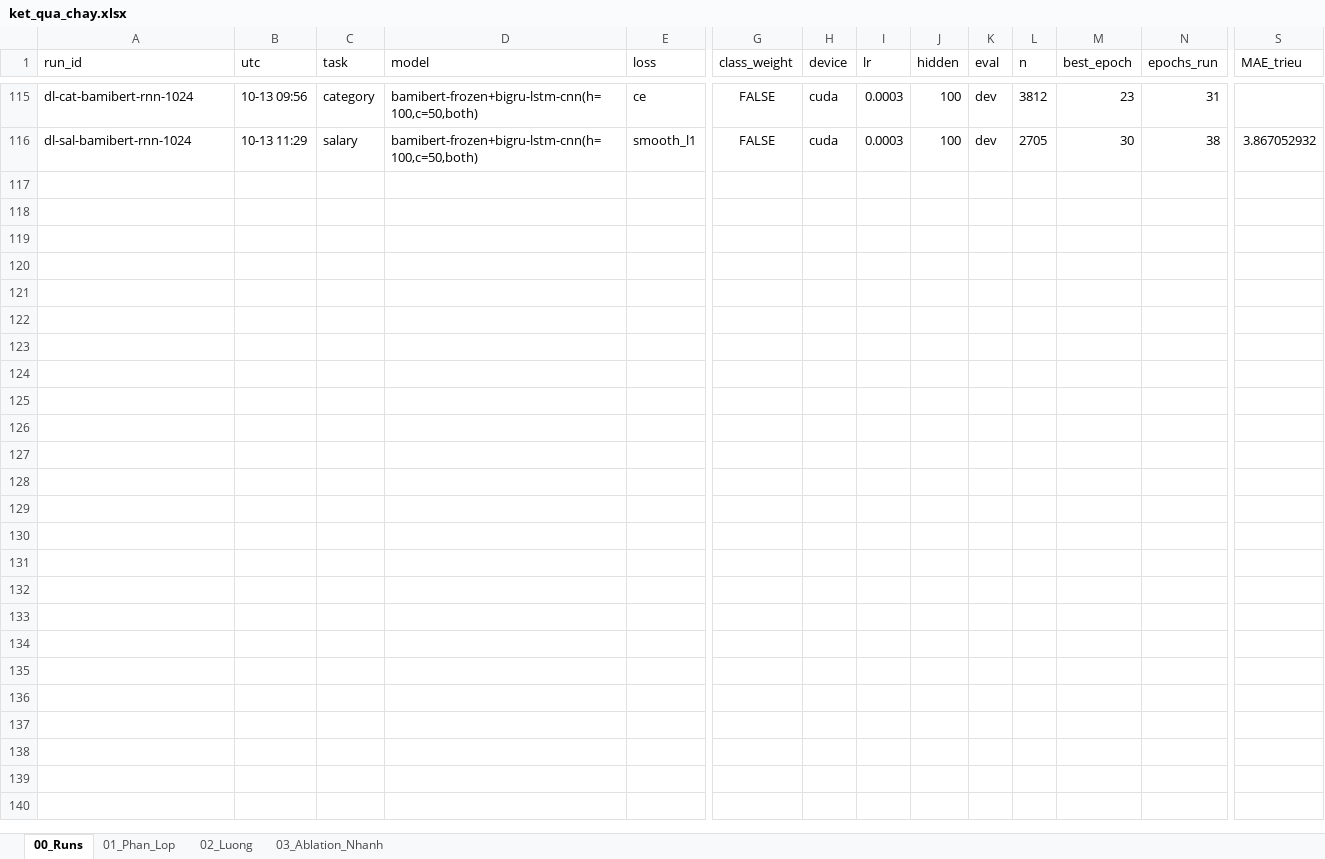
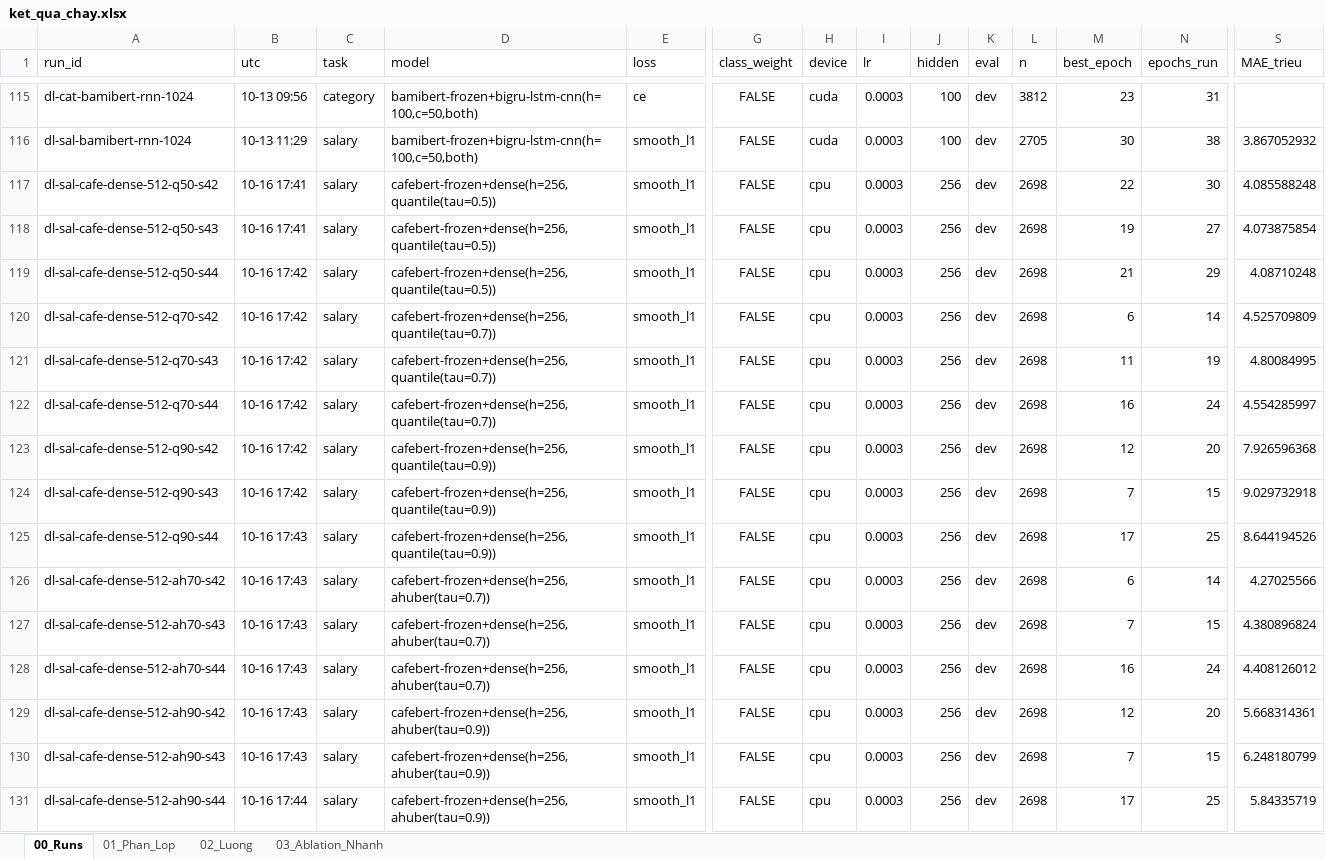
Before and after one commit to boy2407/vietjobs, an Excel workbook: data/eda_xlsx/ket_qua_chay.xlsx, sheet 00_Runs, drawn as a sheet; only a part is shown, gaps mark what is left out; values as stored, in another font and other column widths than the file's, no borders; rows hold the shown columns only; the diff names each change by its address in the sheet, - before the commit and + after, or states it on an @@ line.

Commit message:
T2.1: log the 15 asymmetric-loss salary runs and regenerate the workbook

```diff
--- a/data/eda_xlsx/ket_qua_chay.xlsx (sheet 00_Runs)
+++ b/data/eda_xlsx/ket_qua_chay.xlsx (sheet 00_Runs)
+row 117: dl-sal-cafe-dense-512-q50-s42 | 10-16 17:41 | salary | cafebert-frozen+dense(h=256,quantile(tau=0.5)) | smooth_l1 | FALSE | cpu | 0.0003 | 256 | dev | 2698 | 22 | 30 | 4.085588248
+row 118: dl-sal-cafe-dense-512-q50-s43 | 10-16 17:41 | salary | cafebert-frozen+dense(h=256,quantile(tau=0.5)) | smooth_l1 | FALSE | cpu | 0.0003 | 256 | dev | 2698 | 19 | 27 | 4.073875854
+row 119: dl-sal-cafe-dense-512-q50-s44 | 10-16 17:42 | salary | cafebert-frozen+dense(h=256,quantile(tau=0.5)) | smooth_l1 | FALSE | cpu | 0.0003 | 256 | dev | 2698 | 21 | 29 | 4.08710248
+row 120: dl-sal-cafe-dense-512-q70-s42 | 10-16 17:42 | salary | cafebert-frozen+dense(h=256,quantile(tau=0.7)) | smooth_l1 | FALSE | cpu | 0.0003 | 256 | dev | 2698 | 6 | 14 | 4.525709809
+row 121: dl-sal-cafe-dense-512-q70-s43 | 10-16 17:42 | salary | cafebert-frozen+dense(h=256,quantile(tau=0.7)) | smooth_l1 | FALSE | cpu | 0.0003 | 256 | dev | 2698 | 11 | 19 | 4.80084995
+row 122: dl-sal-cafe-dense-512-q70-s44 | 10-16 17:42 | salary | cafebert-frozen+dense(h=256,quantile(tau=0.7)) | smooth_l1 | FALSE | cpu | 0.0003 | 256 | dev | 2698 | 16 | 24 | 4.554285997
+row 123: dl-sal-cafe-dense-512-q90-s42 | 10-16 17:42 | salary | cafebert-frozen+dense(h=256,quantile(tau=0.9)) | smooth_l1 | FALSE | cpu | 0.0003 | 256 | dev | 2698 | 12 | 20 | 7.926596368
+row 124: dl-sal-cafe-dense-512-q90-s43 | 10-16 17:42 | salary | cafebert-frozen+dense(h=256,quantile(tau=0.9)) | smooth_l1 | FALSE | cpu | 0.0003 | 256 | dev | 2698 | 7 | 15 | 9.029732918
+row 125: dl-sal-cafe-dense-512-q90-s44 | 10-16 17:43 | salary | cafebert-frozen+dense(h=256,quantile(tau=0.9)) | smooth_l1 | FALSE | cpu | 0.0003 | 256 | dev | 2698 | 17 | 25 | 8.644194526
+row 126: dl-sal-cafe-dense-512-ah70-s42 | 10-16 17:43 | salary | cafebert-frozen+dense(h=256,ahuber(tau=0.7)) | smooth_l1 | FALSE | cpu | 0.0003 | 256 | dev | 2698 | 6 | 14 | 4.27025566
+row 127: dl-sal-cafe-dense-512-ah70-s43 | 10-16 17:43 | salary | cafebert-frozen+dense(h=256,ahuber(tau=0.7)) | smooth_l1 | FALSE | cpu | 0.0003 | 256 | dev | 2698 | 7 | 15 | 4.380896824
+row 128: dl-sal-cafe-dense-512-ah70-s44 | 10-16 17:43 | salary | cafebert-frozen+dense(h=256,ahuber(tau=0.7)) | smooth_l1 | FALSE | cpu | 0.0003 | 256 | dev | 2698 | 16 | 24 | 4.408126012
+row 129: dl-sal-cafe-dense-512-ah90-s42 | 10-16 17:43 | salary | cafebert-frozen+dense(h=256,ahuber(tau=0.9)) | smooth_l1 | FALSE | cpu | 0.0003 | 256 | dev | 2698 | 12 | 20 | 5.668314361
+row 130: dl-sal-cafe-dense-512-ah90-s43 | 10-16 17:43 | salary | cafebert-frozen+dense(h=256,ahuber(tau=0.9)) | smooth_l1 | FALSE | cpu | 0.0003 | 256 | dev | 2698 | 7 | 15 | 6.248180799
+row 131: dl-sal-cafe-dense-512-ah90-s44 | 10-16 17:44 | salary | cafebert-frozen+dense(h=256,ahuber(tau=0.9)) | smooth_l1 | FALSE | cpu | 0.0003 | 256 | dev | 2698 | 17 | 25 | 5.84335719
```
Also changed, not shown: 1 other file.
